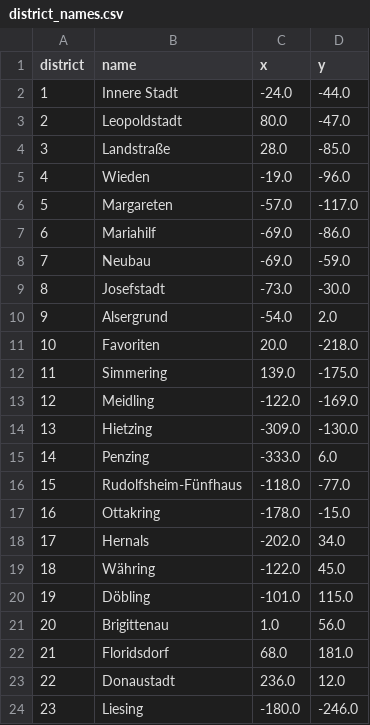
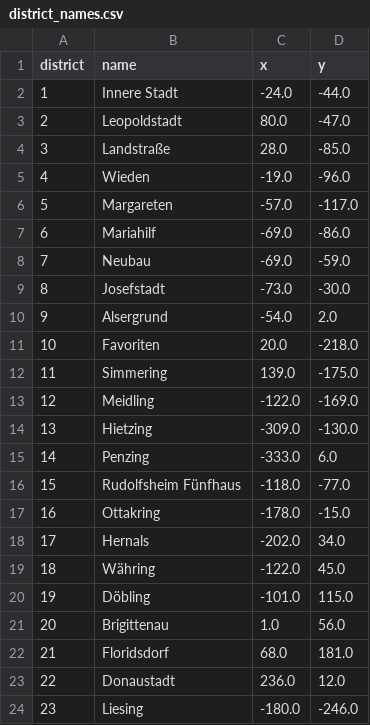
Before and after one commit to bernasteros/Vienna-Districts-Quiz, a CSV file: Data/district_names.csv, drawn as a sheet.

Commit message:
update Rudolfsheim Fünfhaus

```diff
--- a/Data/district_names.csv
+++ b/Data/district_names.csv
@@ -15,3 +15,3 @@ district,name,x,y
 14,Penzing,-333.0,6.0
-15,Rudolfsheim-Fünfhaus,-118.0,-77.0
+15,Rudolfsheim Fünfhaus,-118.0,-77.0
 16,Ottakring,-178.0,-15.0
```
